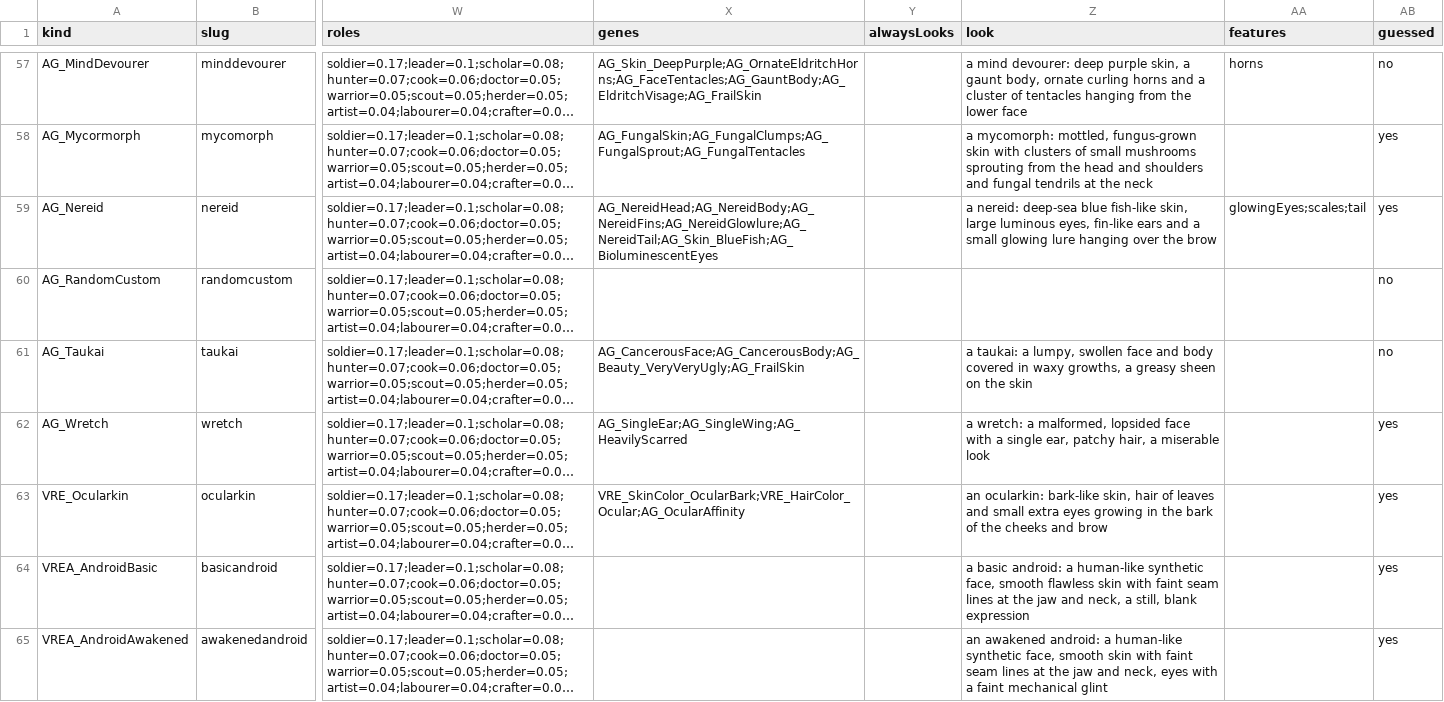
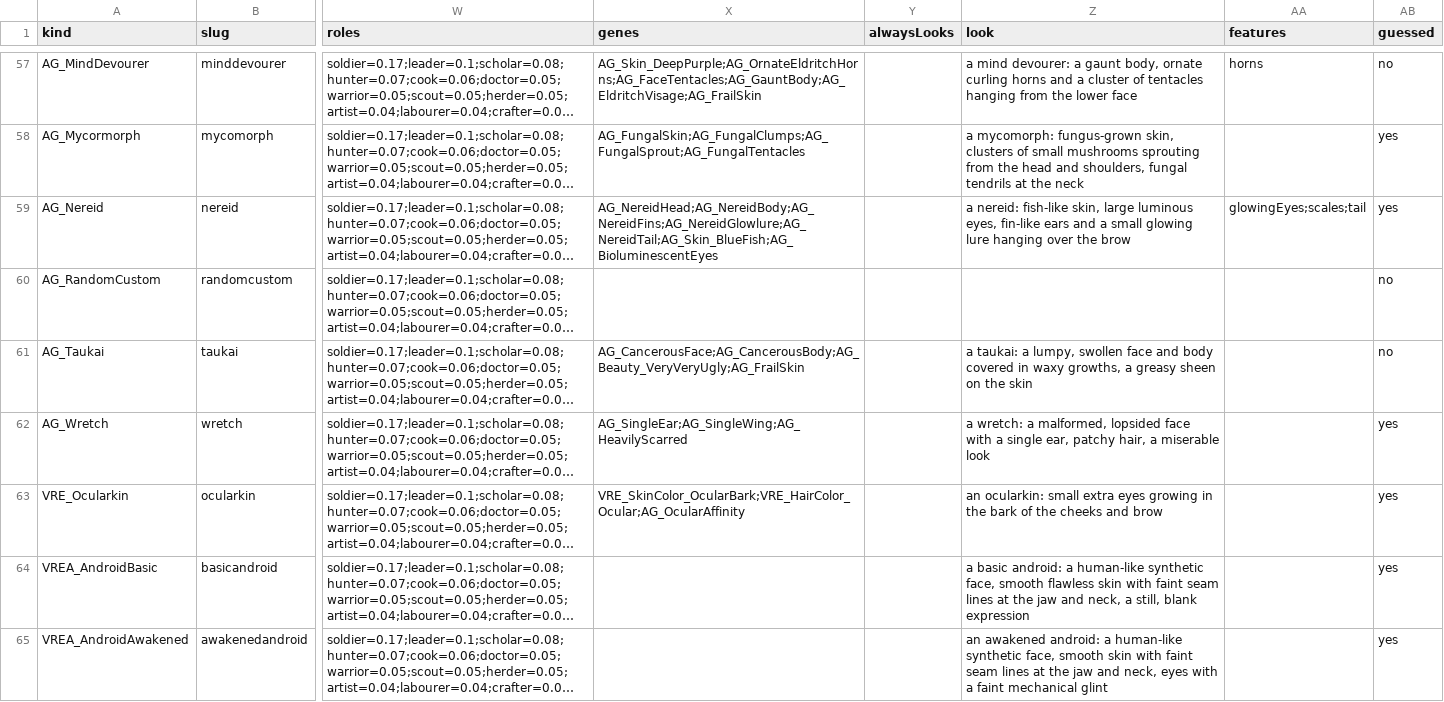
Before and after one commit to silvanalig95-cmd/Rimworld-Helper, a CSV file: docs/portrait-art/catalogue/kinds.csv, drawn as a sheet; only a part is shown, gaps mark what is left out; long unchanged cells end in …; the diff covers the shown part only; the diff names each change by its address in the sheet, - before the commit and + after, or states it on an @@ line.

```diff
--- a/docs/portrait-art/catalogue/kinds.csv
+++ b/docs/portrait-art/catalogue/kinds.csv
-Z57 (look): …mind devourer: deep purple skin, a gaunt…
+Z57 (look): …mind devourer: a gaunt…
-Z58 (look): a mycomorph: mottled, fungus-grown skin with clusters of small mushrooms sprouting from the head and shoulders and fungal tendrils…
+Z58 (look): a mycomorph: fungus-grown skin, clusters of small mushrooms sprouting from the head and shoulders, fungal tendrils…
-Z59 (look): a nereid: deep-sea blue fish-like skin,…
+Z59 (look): a nereid: fish-like skin,…
-Z63 (look): an ocularkin: bark-like skin, hair of leaves and small extra…
+Z63 (look): an ocularkin: small extra…
```
Also changed, not shown: 56 edited cells elsewhere in this file, docs/portrait-art/catalogue/looks.csv, 10 other files.
